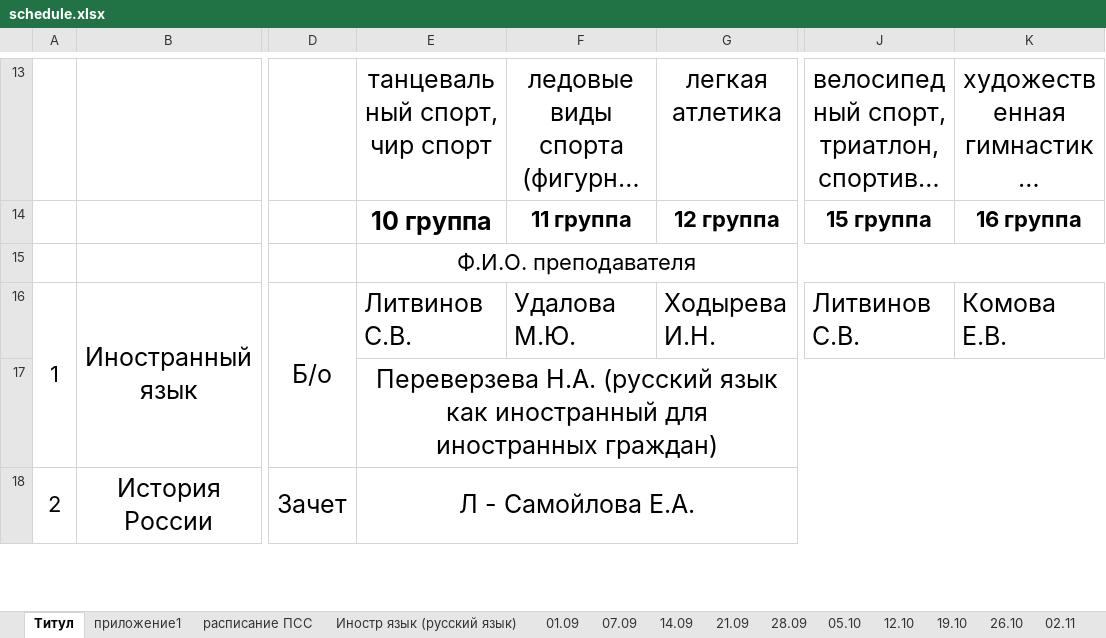
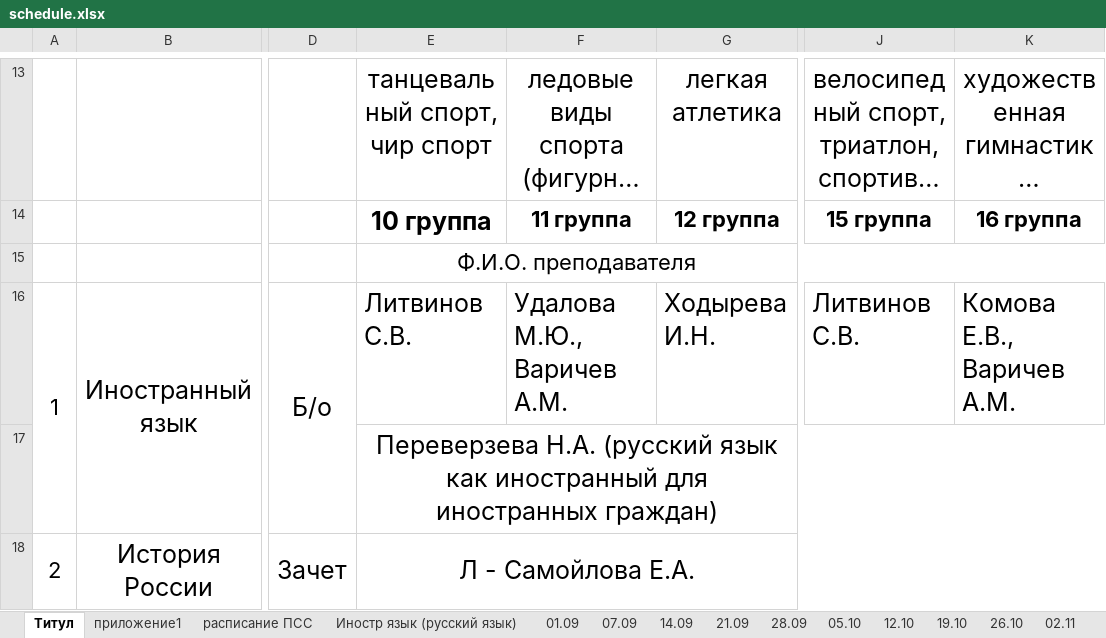
Before and after one commit to little351/schedule-bot, an Excel workbook: data/schedule.xlsx, sheet Титул, drawn as a sheet; only a part is shown, gaps mark what is left out; long unchanged cells end in …; values as stored, in another font and other column widths than the file's, no borders; the diff covers the shown part only; the diff names each change by its address in the sheet, - before the commit and + after, or states it on an @@ line.

```diff
--- a/data/schedule.xlsx (sheet Титул)
+++ b/data/schedule.xlsx (sheet Титул)
-F16: Удалова М.Ю.
+F16: Удалова М.Ю., Варичев А.М.
-K16: Комова Е.В.
+K16: Комова Е.В., Варичев А.М.
```
Also changed, not shown: 3 edited cells elsewhere in this sheet, sheet 12.10, sheet 05.10, sheet 26.10, sheet 19.10, sheet расписание ПСС, sheet 21.09, 3 more sheets, 1 other file.
